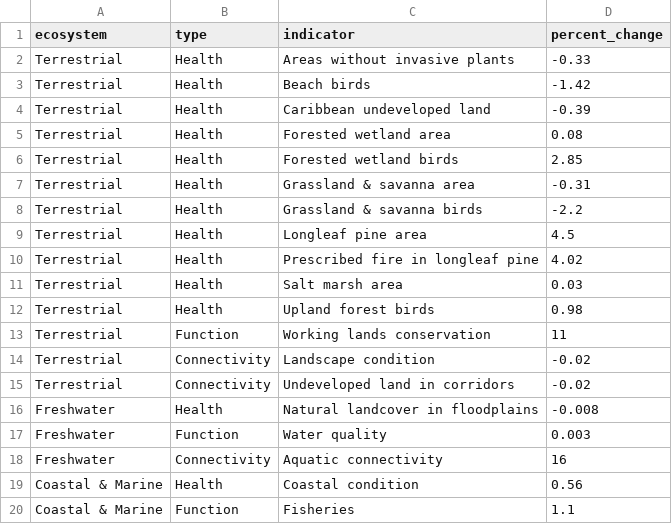
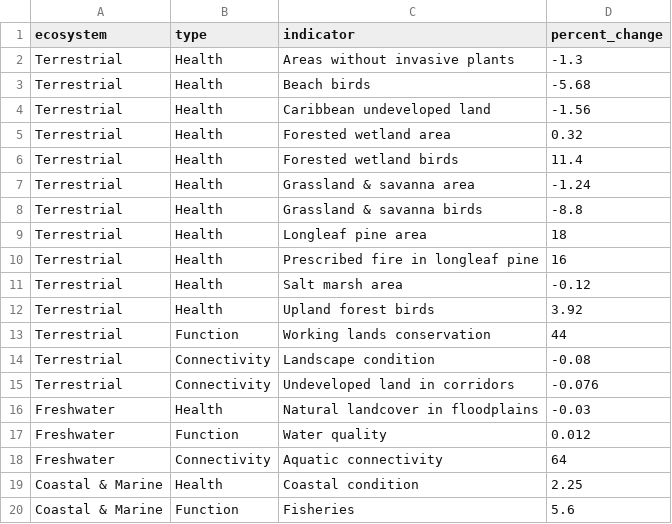
Before and after one commit to USFWS/secas, a CSV file: src/routes/our-goal/metrics.csv, drawn as a sheet.

Commit message:
Fixed goal metrics

```diff
--- a/src/routes/our-goal/metrics.csv
+++ b/src/routes/our-goal/metrics.csv
@@ -1,20 +1,20 @@
 ecosystem,type,indicator,percent_change
-"Terrestrial","Health","Areas without invasive plants",-0.33
-"Terrestrial","Health","Beach birds",-1.42
-"Terrestrial","Health","Caribbean undeveloped land",-0.39
-"Terrestrial","Health","Forested wetland area",0.08
-"Terrestrial","Health","Forested wetland birds",2.85
-"Terrestrial","Health","Grassland & savanna area",-0.31
-"Terrestrial","Health","Grassland & savanna birds",-2.2
-"Terrestrial","Health","Longleaf pine area",4.5
-"Terrestrial","Health","Prescribed fire in longleaf pine",4.02
-"Terrestrial","Health","Salt marsh area",0.03
-"Terrestrial","Health","Upland forest birds",0.98
-"Terrestrial","Function","Working lands conservation",11
-"Terrestrial","Connectivity","Landscape condition",-0.02
-"Terrestrial","Connectivity","Undeveloped land in corridors",-0.02
-"Freshwater","Health","Natural landcover in floodplains",-0.008
-"Freshwater","Function","Water quality",0.003
-"Freshwater","Connectivity","Aquatic connectivity",16
-"Coastal & Marine","Health","Coastal condition",0.56
-"Coastal & Marine","Function","Fisheries",1.1
+"Terrestrial","Health","Areas without invasive plants",-1.3
+"Terrestrial","Health","Beach birds",-5.68
+"Terrestrial","Health","Caribbean undeveloped land",-1.56
+"Terrestrial","Health","Forested wetland area",0.32
+"Terrestrial","Health","Forested wetland birds",11.4
+"Terrestrial","Health","Grassland & savanna area",-1.24
+"Terrestrial","Health","Grassland & savanna birds",-8.8
+"Terrestrial","Health","Longleaf pine area",18
+"Terrestrial","Health","Prescribed fire in longleaf pine",16
+"Terrestrial","Health","Salt marsh area",-0.12
+"Terrestrial","Health","Upland forest birds",3.92
+"Terrestrial","Function","Working lands conservation",44
+"Terrestrial","Connectivity","Landscape condition",-0.08
+"Terrestrial","Connectivity","Undeveloped land in corridors",-0.076
+"Freshwater","Health","Natural landcover in floodplains",-0.03
+"Freshwater","Function","Water quality",0.012
+"Freshwater","Connectivity","Aquatic connectivity",64
+"Coastal & Marine","Health","Coastal condition",2.25
+"Coastal & Marine","Function","Fisheries",5.6
```
Also changed, not shown: 1 other file.
